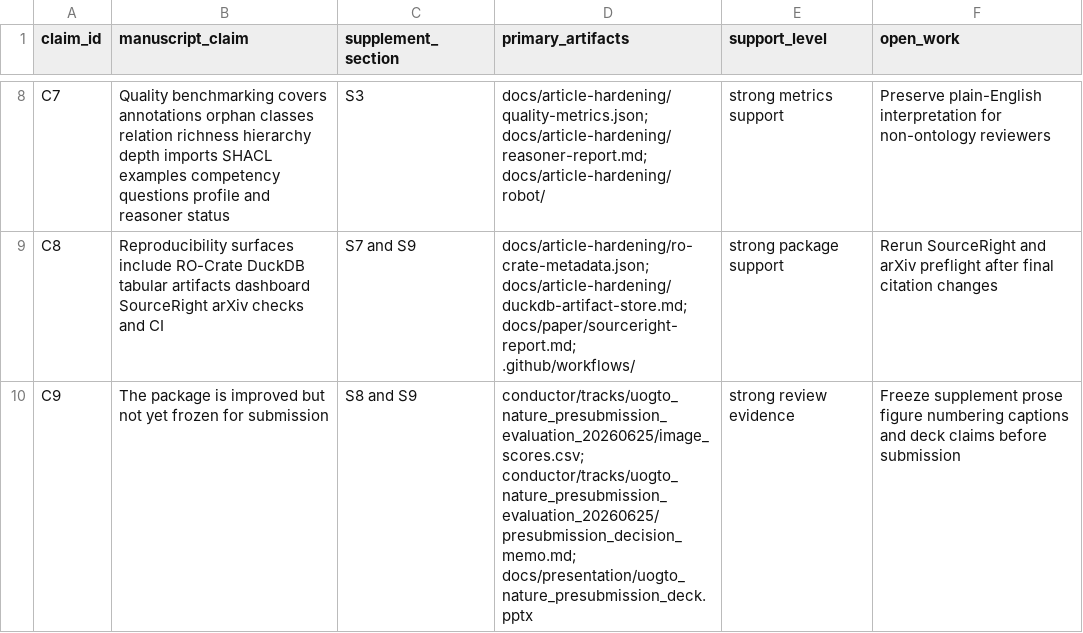
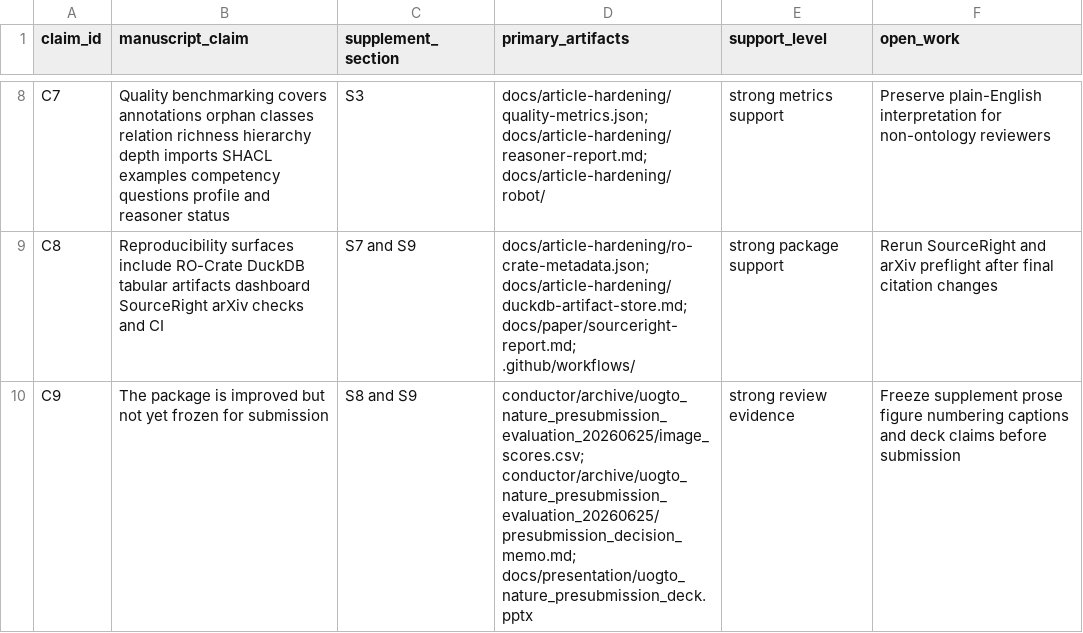
Before and after one commit to edithatogo/UOGTO, a CSV file: docs/paper/supplement-claim-map.csv, drawn as a sheet; only a part is shown, gaps mark what is left out.

Commit message:
Archive Nature presubmission evaluation track (#71)
Squash merge PR #71.

```diff
--- a/docs/paper/supplement-claim-map.csv
+++ b/docs/paper/supplement-claim-map.csv
@@ -9,2 +9,2 @@ C7,Quality benchmarking covers annotations orphan classes relation richness hier
 C8,Reproducibility surfaces include RO-Crate DuckDB tabular artifacts dashboard SourceRight arXiv checks and CI,S7 and S9,docs/article-hardening/ro-crate-metadata.json; docs/article-hardening/duckdb-artifact-store.md; docs/paper/sourceright-report.md; .github/workflows/,strong package support,Rerun SourceRight and arXiv preflight after final citation changes
-C9,The package is improved but not yet frozen for submission,S8 and S9,conductor/tracks/uogto_nature_presubmission_evaluation_20260625/image_scores.csv; conductor/tracks/uogto_nature_presubmission_evaluation_20260625/presubmission_decision_memo.md; docs/presentation/uogto_nature_presubmission_deck.pptx,strong review evidence,Freeze supplement prose figure numbering captions and deck claims before submission
+C9,The package is improved but not yet frozen for submission,S8 and S9,conductor/archive/uogto_nature_presubmission_evaluation_20260625/image_scores.csv; conductor/archive/uogto_nature_presubmission_evaluation_20260625/presubmission_decision_memo.md; docs/presentation/uogto_nature_presubmission_deck.pptx,strong review evidence,Freeze supplement prose figure numbering captions and deck claims before submission
```
Also changed, not shown: 42 other files.
